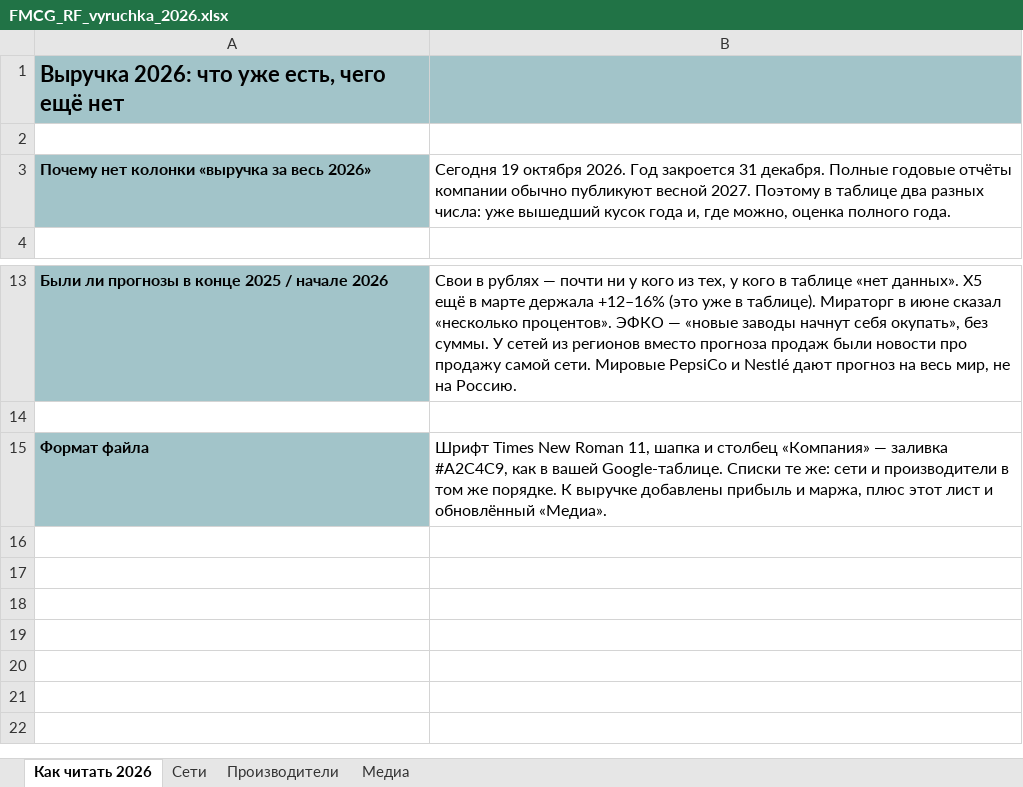
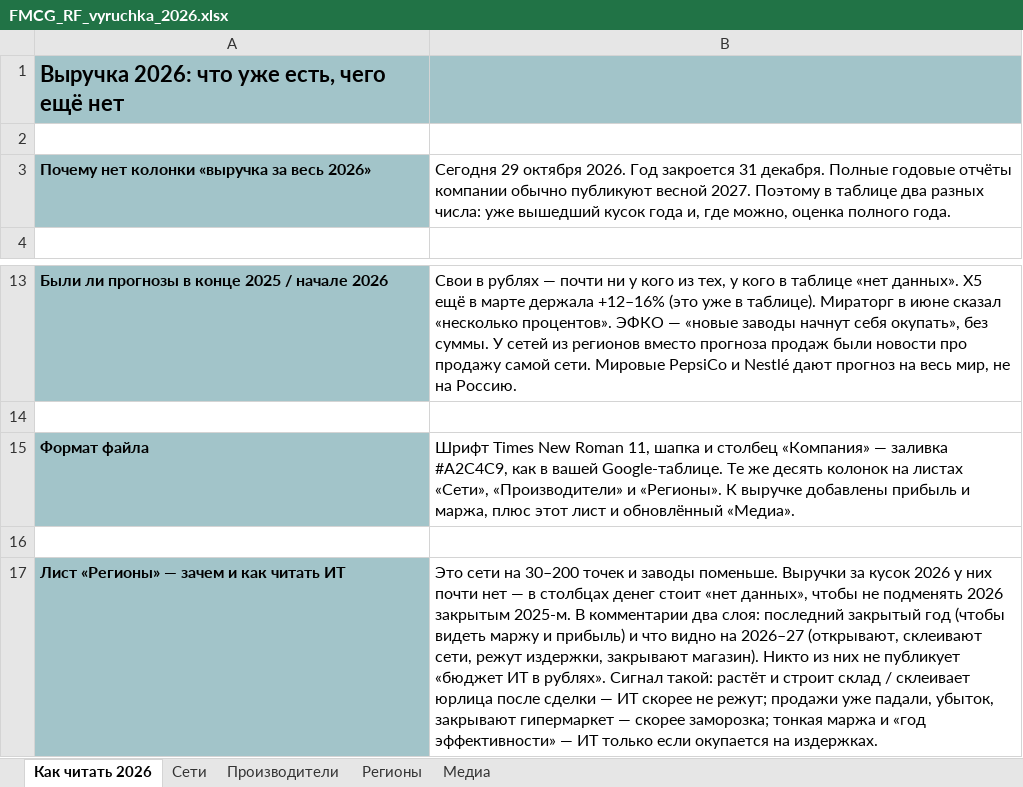
Before and after one commit to Alena931/demo, an Excel workbook: FMCG_RF_vyruchka_2026.xlsx, sheet Как читать 2026, drawn as a sheet; only a part is shown, gaps mark what is left out; values as stored, in another font and other column widths than the file's, no borders; the diff names each change by its address in the sheet, - before the commit and + after, or states it on an @@ line.

```diff
--- a/FMCG_RF_vyruchka_2026.xlsx (sheet Как читать 2026)
+++ b/FMCG_RF_vyruchka_2026.xlsx (sheet Как читать 2026)
+sheet tab: Регионы
-B3: Сегодня 19 октября 2026.…
+B3: Сегодня 29 октября 2026.…
-B15: …вашей Google-таблице. Списки те же: сети и производители в том же порядке. К выручке…
+B15: …вашей Google-таблице. Те же десять колонок на листах «Сети», «Производители» и «Регионы». К выручке…
+row 16: (empty)
+row 17: Лист «Регионы» — зачем и как читать ИТ | Это сети на 30–200 точек и заводы поменьше. Выручки за кусок 2026 у них почти нет — в столбцах денег стоит «нет данных», чтобы не подменять 2026 закрытым 2025-м. В комментарии два слоя: последний закрытый год (чтобы видеть маржу и прибыль) и что видно на 2026–27 (открывают, склеивают сети, режут издержки, закрывают магазин). Никто из них не публикует «бюджет ИТ в рублях». Сигнал такой: растёт и строит склад / склеивает юрлица после сделки — ИТ скорее не режут; продажи уже падали, убыток, закрывают гипермаркет — скорее заморозка; тонкая маржа и «год эффективности» — ИТ только если окупается на издержках.
```
Also changed, not shown: sheet Медиа, 2 other files.
